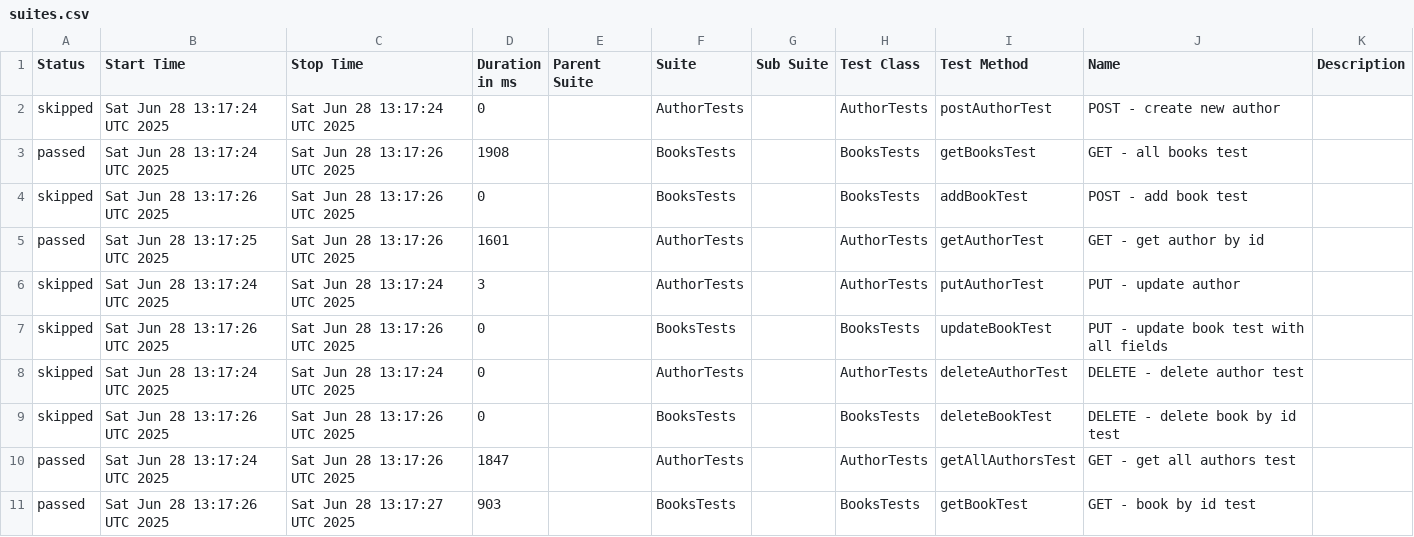
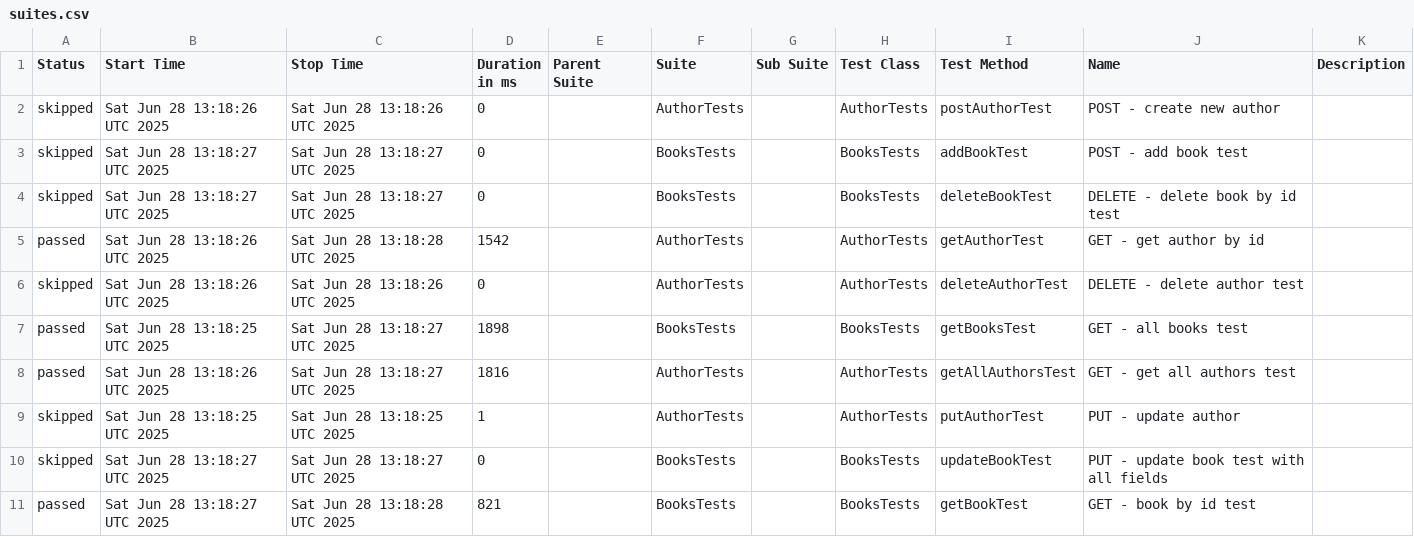
Before and after one commit to dmytroholovnia/BookstoreAutomationFramework, a CSV file: data/suites.csv, drawn as a sheet.

```diff
--- a/data/suites.csv
+++ b/data/suites.csv
@@ -1,11 +1,11 @@
 "Status","Start Time","Stop Time","Duration in ms","Parent Suite","Suite","Sub Suite","Test Class","Test Method","Name","Description"
-"skipped","Sat Jun 28 13:17:24 UTC 2025","Sat Jun 28 13:17:24 UTC 2025","0","","AuthorTests","","AuthorTests","postAuthorTest","POST - create new author",""
-"passed","Sat Jun 28 13:17:24 UTC 2025","Sat Jun 28 13:17:26 UTC 2025","1908","","BooksTests","","BooksTests","getBooksTest","GET - all books test",""
-"skipped","Sat Jun 28 13:17:26 UTC 2025","Sat Jun 28 13:17:26 UTC 2025","0","","BooksTests","","BooksTests","addBookTest","POST - add book test",""
-"passed","Sat Jun 28 13:17:25 UTC 2025","Sat Jun 28 13:17:26 UTC 2025","1601","","AuthorTests","","AuthorTests","getAuthorTest","GET - get author by id",""
-"skipped","Sat Jun 28 13:17:24 UTC 2025","Sat Jun 28 13:17:24 UTC 2025","3","","AuthorTests","","AuthorTests","putAuthorTest","PUT - update author",""
-"skipped","Sat Jun 28 13:17:26 UTC 2025","Sat Jun 28 13:17:26 UTC 2025","0","","BooksTests","","BooksTests","updateBookTest","PUT - update book test with all fields",""
-"skipped","Sat Jun 28 13:17:24 UTC 2025","Sat Jun 28 13:17:24 UTC 2025","0","","AuthorTests","","AuthorTests","deleteAuthorTest","DELETE - delete author test",""
-"skipped","Sat Jun 28 13:17:26 UTC 2025","Sat Jun 28 13:17:26 UTC 2025","0","","BooksTests","","BooksTests","deleteBookTest","DELETE - delete book by id test",""
-"passed","Sat Jun 28 13:17:24 UTC 2025","Sat Jun 28 13:17:26 UTC 2025","1847","","AuthorTests","","AuthorTests","getAllAuthorsTest","GET - get all authors test",""
-"passed","Sat Jun 28 13:17:26 UTC 2025","Sat Jun 28 13:17:27 UTC 2025","903","","BooksTests","","BooksTests","getBookTest","GET - book by id test",""
+"skipped","Sat Jun 28 13:18:26 UTC 2025","Sat Jun 28 13:18:26 UTC 2025","0","","AuthorTests","","AuthorTests","postAuthorTest","POST - create new author",""
+"skipped","Sat Jun 28 13:18:27 UTC 2025","Sat Jun 28 13:18:27 UTC 2025","0","","BooksTests","","BooksTests","addBookTest","POST - add book test",""
+"skipped","Sat Jun 28 13:18:27 UTC 2025","Sat Jun 28 13:18:27 UTC 2025","0","","BooksTests","","BooksTests","deleteBookTest","DELETE - delete book by id test",""
+"passed","Sat Jun 28 13:18:26 UTC 2025","Sat Jun 28 13:18:28 UTC 2025","1542","","AuthorTests","","AuthorTests","getAuthorTest","GET - get author by id",""
+"skipped","Sat Jun 28 13:18:26 UTC 2025","Sat Jun 28 13:18:26 UTC 2025","0","","AuthorTests","","AuthorTests","deleteAuthorTest","DELETE - delete author test",""
+"passed","Sat Jun 28 13:18:25 UTC 2025","Sat Jun 28 13:18:27 UTC 2025","1898","","BooksTests","","BooksTests","getBooksTest","GET - all books test",""
+"passed","Sat Jun 28 13:18:26 UTC 2025","Sat Jun 28 13:18:27 UTC 2025","1816","","AuthorTests","","AuthorTests","getAllAuthorsTest","GET - get all authors test",""
+"skipped","Sat Jun 28 13:18:25 UTC 2025","Sat Jun 28 13:18:25 UTC 2025","1","","AuthorTests","","AuthorTests","putAuthorTest","PUT - update author",""
+"skipped","Sat Jun 28 13:18:27 UTC 2025","Sat Jun 28 13:18:27 UTC 2025","0","","BooksTests","","BooksTests","updateBookTest","PUT - update book test with all fields",""
+"passed","Sat Jun 28 13:18:27 UTC 2025","Sat Jun 28 13:18:28 UTC 2025","821","","BooksTests","","BooksTests","getBookTest","GET - book by id test",""
```
Also changed, not shown: 35 other files.
